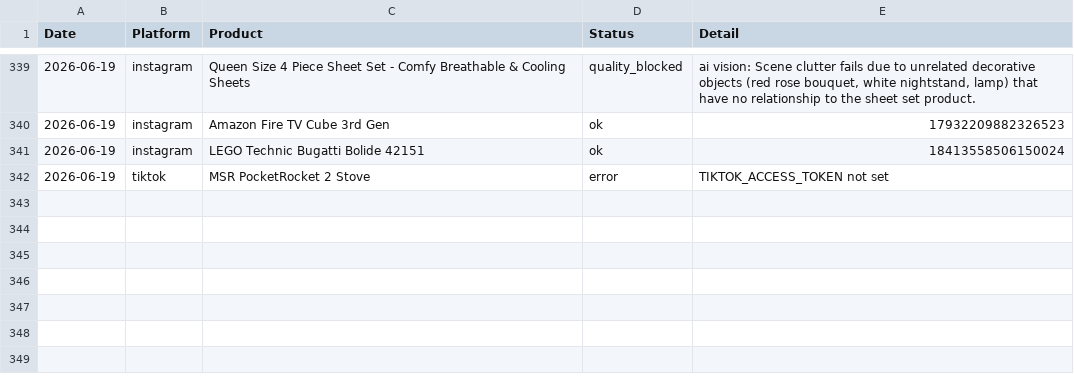
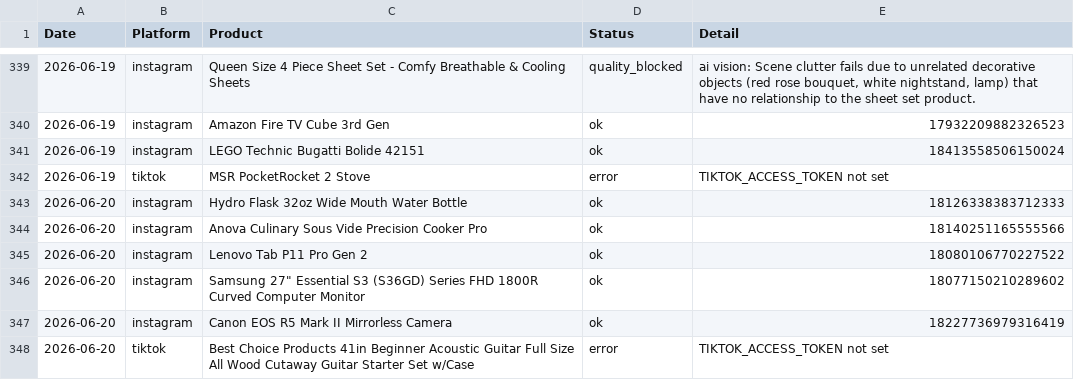
Before and after one commit to hotproductsdot-com/hotproductsdot-v2, a CSV file: marketing-campaigns/post_log.csv, drawn as a sheet; only a part is shown, gaps mark what is left out; the diff names each change by its address in the sheet, - before the commit and + after, or states it on an @@ line.

```diff
--- a/marketing-campaigns/post_log.csv
+++ b/marketing-campaigns/post_log.csv
+row 343: 2026-06-20 | instagram | Hydro Flask 32oz Wide Mouth Water Bottle | ok | 18126338383712333
+row 344: 2026-06-20 | instagram | Anova Culinary Sous Vide Precision Cooker Pro | ok | 18140251165555566
+row 345: 2026-06-20 | instagram | Lenovo Tab P11 Pro Gen 2 | ok | 18080106770227522
+row 346: 2026-06-20 | instagram | Samsung 27" Essential S3 (S36GD) Series FHD 1800R Curved Computer Monitor | ok | 18077150210289602
+row 347: 2026-06-20 | instagram | Canon EOS R5 Mark II Mirrorless Camera | ok | 18227736979316419
+row 348: 2026-06-20 | tiktok | Best Choice Products 41in Beginner Acoustic Guitar Full Size All Wood Cutaway Guitar Starter Set w/Case | error | TIKTOK_ACCESS_TOKEN not set
```
